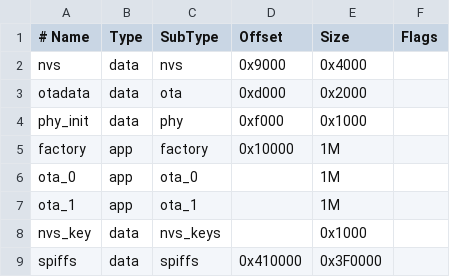
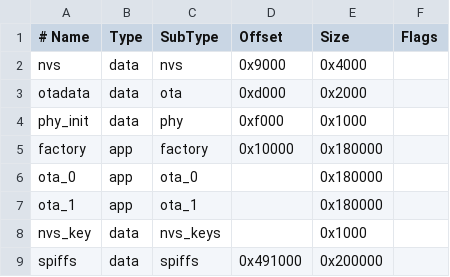
Before and after one commit to mchienvt1/Aquaponics-System, a CSV file: esp32_s3_relay_6ch_8MB.csv, drawn as a sheet.

```diff
--- a/esp32_s3_relay_6ch_8MB.csv
+++ b/esp32_s3_relay_6ch_8MB.csv
@@ -4,6 +4,6 @@ otadata,  data, ota,      0xd000,  0x2000
 phy_init, data, phy,      0xf000,  0x1000
-factory,  app,  factory,  0x10000,  1M
-ota_0,    app,  ota_0,    ,         1M
-ota_1,    app,  ota_1,    ,         1M
+factory,  app,  factory,  0x10000,  0x180000
+ota_0,    app,  ota_0,    ,         0x180000
+ota_1,    app,  ota_1,    ,         0x180000
 nvs_key,  data, nvs_keys, ,        0x1000
-spiffs,   data, spiffs,  0x410000, 0x3F0000
+spiffs,   data, spiffs,  0x491000, 0x200000
```
Also changed, not shown: 11 other files.
